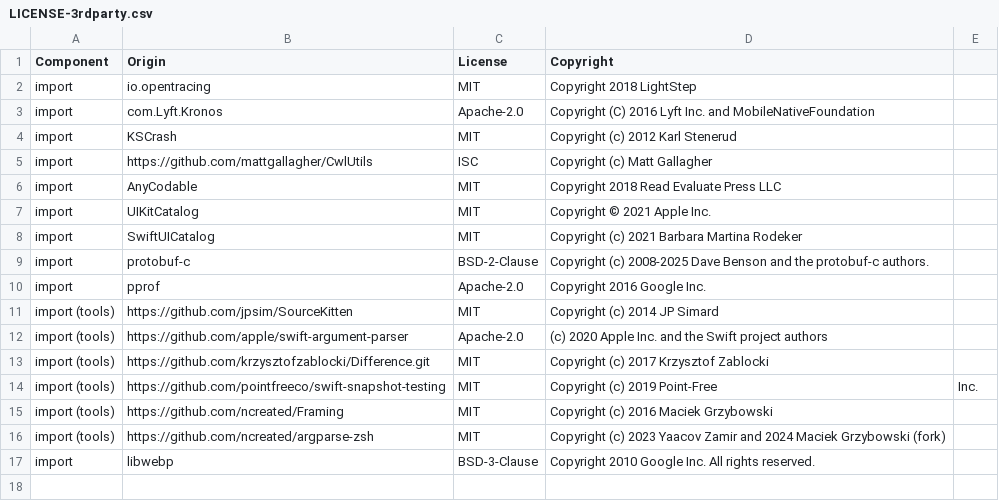
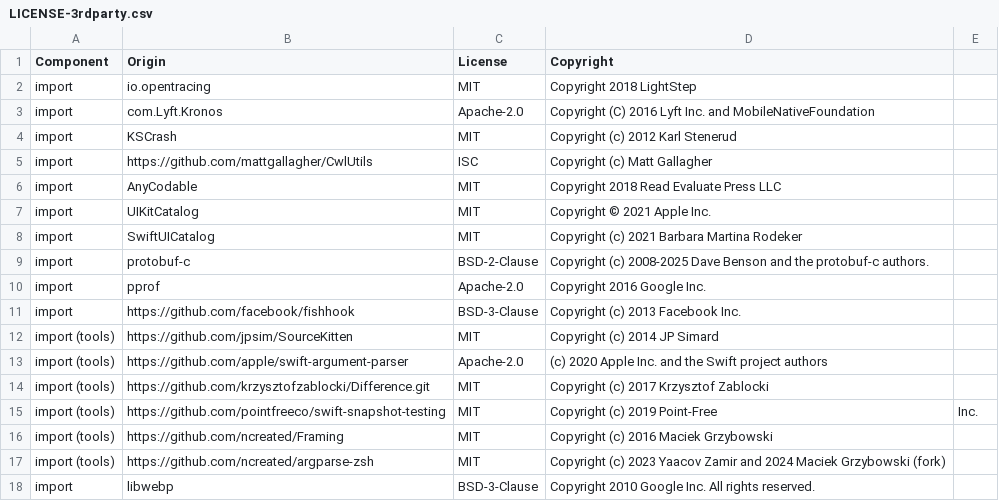
Before and after one commit to DataDog/dd-sdk-ios, a CSV file: LICENSE-3rdparty.csv, drawn as a sheet.

Commit message:
RUM-18349: Add Swift class allocation hooks with fishhook

```diff
--- a/LICENSE-3rdparty.csv
+++ b/LICENSE-3rdparty.csv
@@ -10,2 +10,3 @@ import,protobuf-c,BSD-2-Clause,Copyright (c) 2008-2025 Dave Benson and the proto
 import,pprof,Apache-2.0,Copyright 2016 Google Inc.
+import,https://github.com/facebook/fishhook,BSD-3-Clause,Copyright (c) 2013 Facebook Inc.
 import (tools),https://github.com/jpsim/SourceKitten,MIT,Copyright (c) 2014 JP Simard
```
Also changed, not shown: 7 other files.
